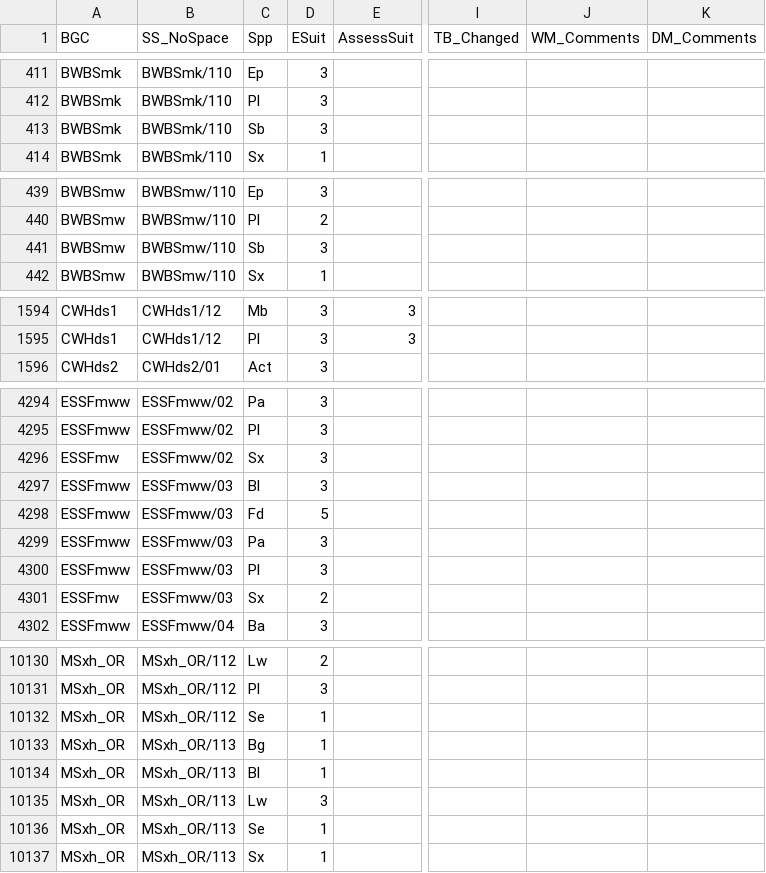
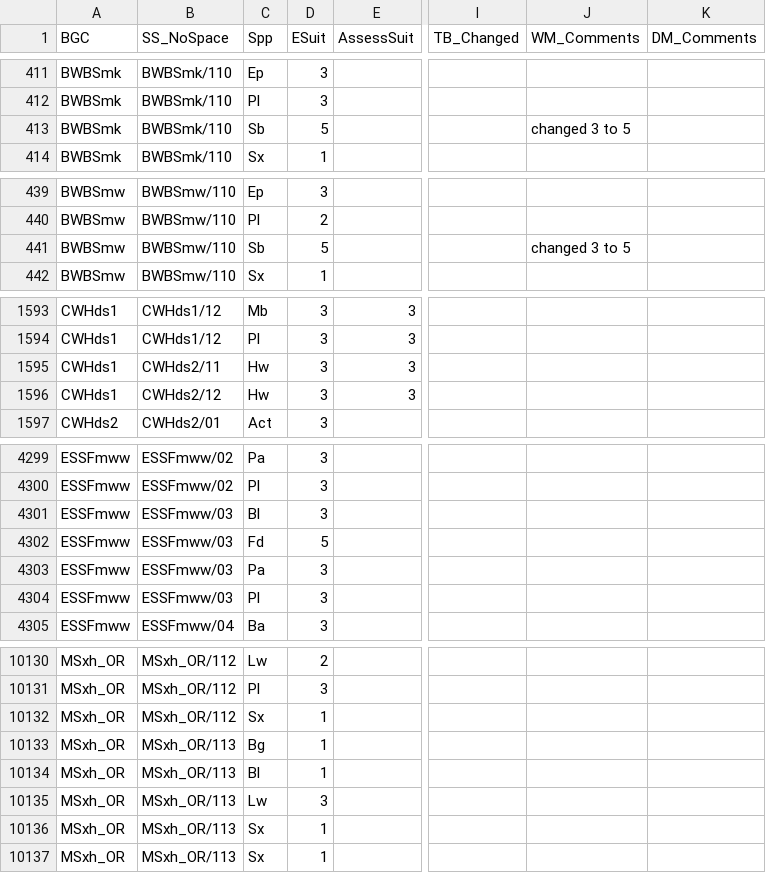
Before and after one commit to whmacken/2019_CCISS, a CSV file: lookup/ESuitv11_21.csv, drawn as a sheet; only a part is shown, gaps mark what is left out; the diff covers the shown part only; the diff names each change by its address in the sheet, - before the commit and + after, or states it on an @@ line.

Commit message:
new ESuit lookup

```diff
--- a/lookup/ESuitv11_21.csv
+++ b/lookup/ESuitv11_21.csv
-D413 (ESuit): 3
+D413 (ESuit): 5
-J413 (WM_Comments): (empty)
+J413 (WM_Comments): changed 3 to 5
-D441 (ESuit): 3
+D441 (ESuit): 5
-J441 (WM_Comments): (empty)
+J441 (WM_Comments): changed 3 to 5
@@ row 1663 moved to row 1595: CWHds1 @@
@@ row 1669 moved to row 1596: CWHds1 @@
@@ row 4296 moved to row 4128: ESSFmw @@
@@ row 4301 moved to row 4129: ESSFmw @@
-C10132 (Spp): Se
+C10132 (Spp): Sx
-C10136 (Spp): Se
+C10136 (Spp): Sx
```
Also changed, not shown: 5 moved rows and 10 edited cells elsewhere in this file.
